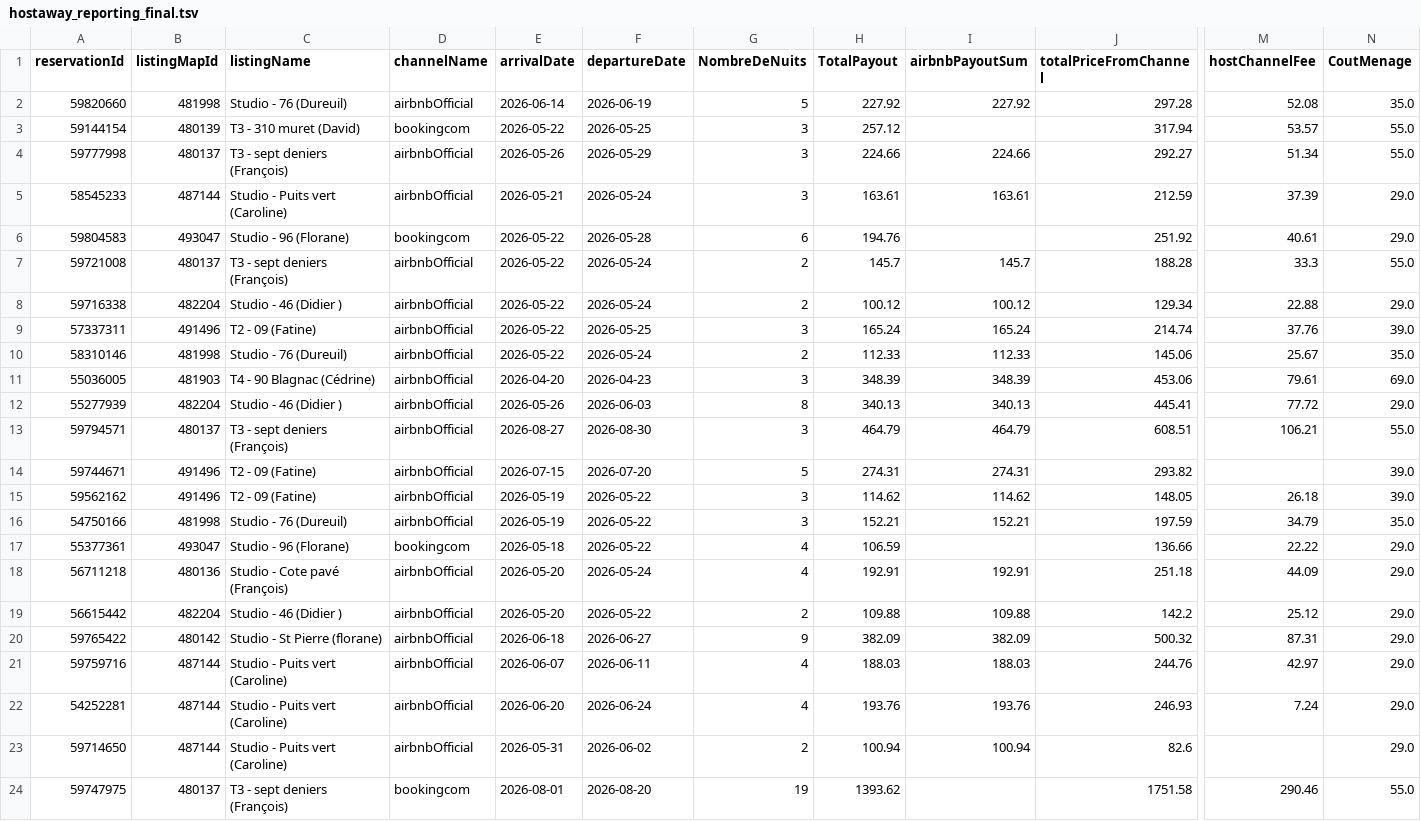
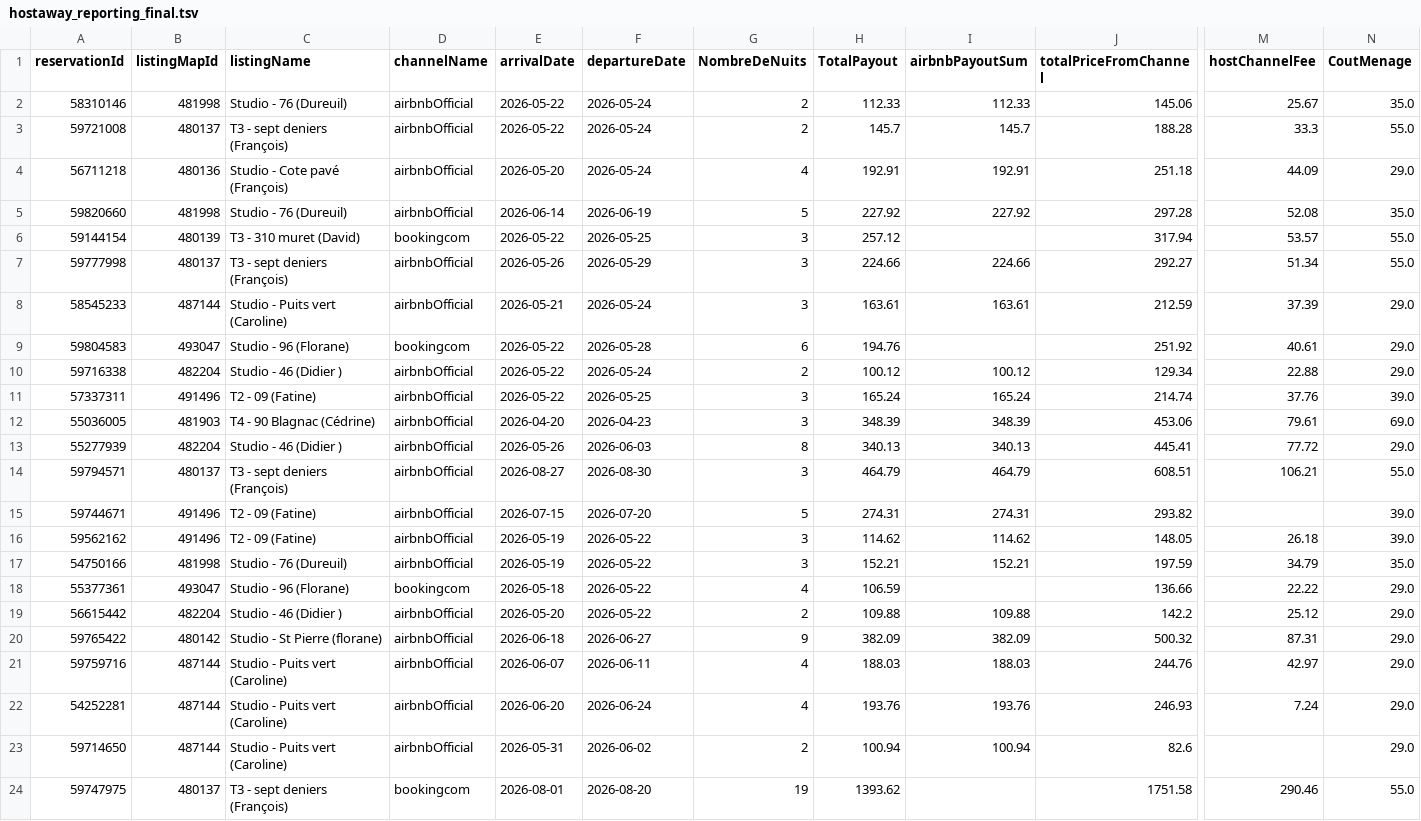
Before and after one commit to eschmitt27/hostaway-reporting, a TSV file: hostaway_reporting_final.tsv, drawn as a sheet; only a part is shown, gaps mark what is left out; removed rows and columns are numbered as before the commit, all else as after; rows hold the shown columns only; the diff names each change by its address in the sheet, - before the commit and + after, or states it on an @@ line.

```diff
--- a/hostaway_reporting_final.tsv
+++ b/hostaway_reporting_final.tsv
+row 2: 58310146 | 481998 | Studio - 76 (Dureuil) | airbnbOfficial | 2026-05-22 | 2026-05-24 | 2 | 112.33 | 112.33 | 145.06 | 25.67 | 35.0
+row 3: 59721008 | 480137 | T3 - sept deniers (François) | airbnbOfficial | 2026-05-22 | 2026-05-24 | 2 | 145.7 | 145.7 | 188.28 | 33.3 | 55.0
+row 4: 56711218 | 480136 | Studio - Cote pavé (François) | airbnbOfficial | 2026-05-20 | 2026-05-24 | 4 | 192.91 | 192.91 | 251.18 | 44.09 | 29.0
-row 7: 59721008 | 480137 | T3 - sept deniers (François) | airbnbOfficial | 2026-05-22 | 2026-05-24 | 2 | 145.7 | 145.7 | 188.28 | 33.3 | 55.0
-row 10: 58310146 | 481998 | Studio - 76 (Dureuil) | airbnbOfficial | 2026-05-22 | 2026-05-24 | 2 | 112.33 | 112.33 | 145.06 | 25.67 | 35.0
-row 18: 56711218 | 480136 | Studio - Cote pavé (François) | airbnbOfficial | 2026-05-20 | 2026-05-24 | 4 | 192.91 | 192.91 | 251.18 | 44.09 | 29.0
```
Also changed, not shown: reservations_hostaway.tsv, 1 other file.
